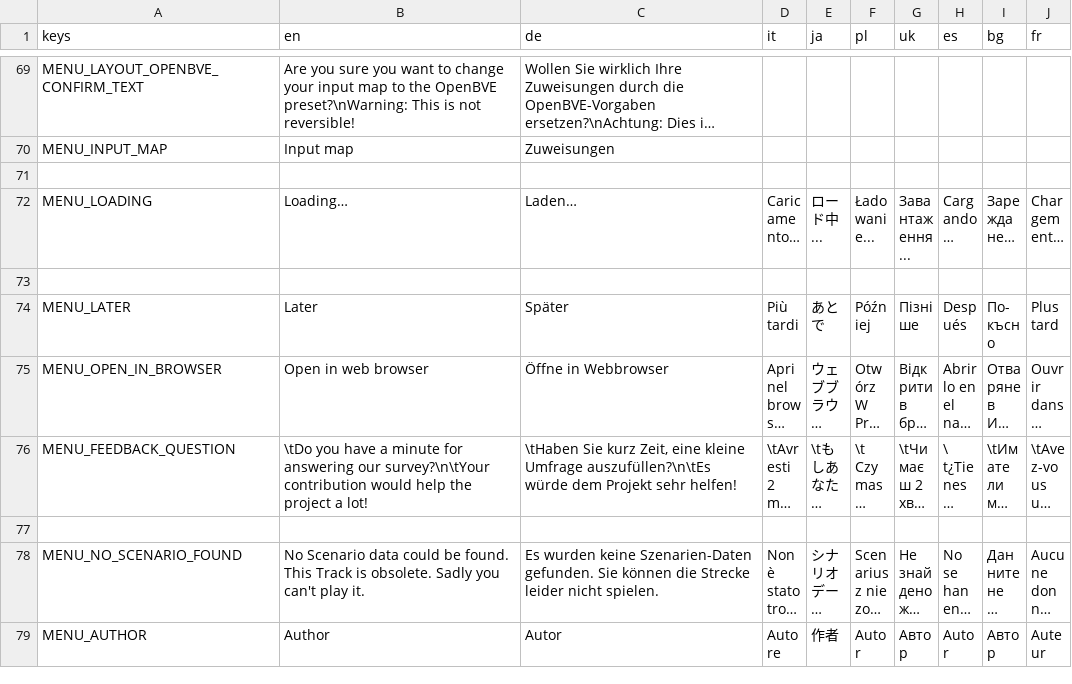
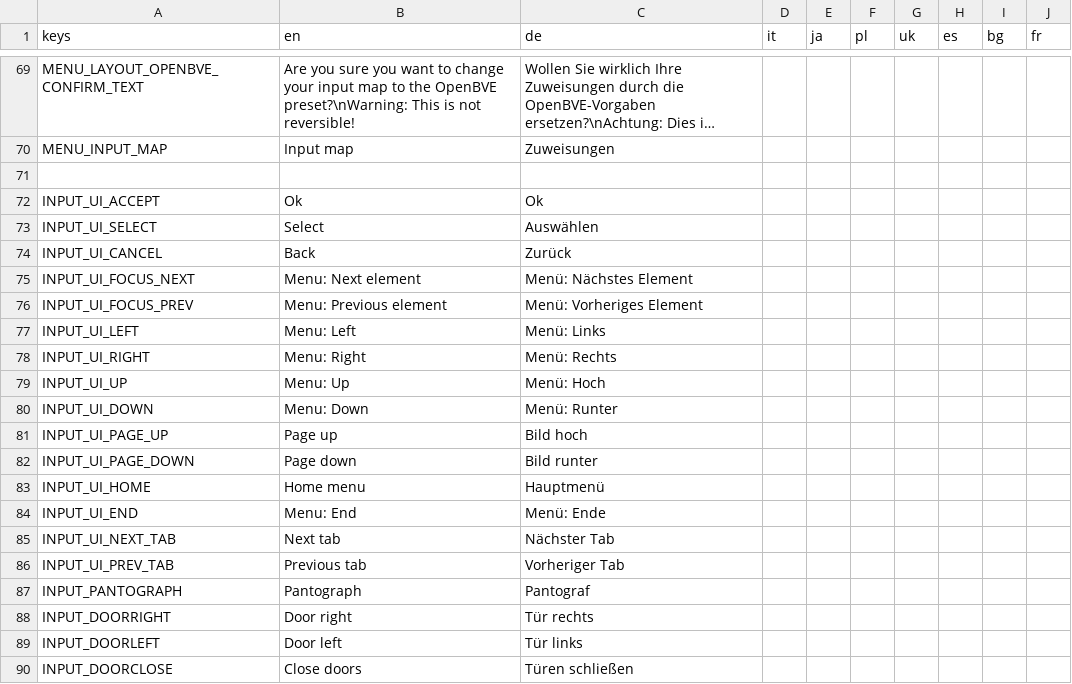
Before and after one commit to Libre-TrainSim/Libre-TrainSim, a CSV file: src/Translations/MainMenu.csv, drawn as a sheet; only a part is shown, gaps mark what is left out; the shorter side is filled out with more unchanged rows; long unchanged cells end in …; the diff covers the shown part only.

Commit message:
Add input name translations

```diff
--- a/src/Translations/MainMenu.csv
+++ b/src/Translations/MainMenu.csv
@@ -71 +71,20 @@ MENU_INPUT_MAP,Input map,Zuweisungen,,,,,,,
 ,,,,,,,,,
+INPUT_UI_ACCEPT,Ok,Ok,,,,,,,
+INPUT_UI_SELECT,Select,Auswählen,,,,,,,
+INPUT_UI_CANCEL,Back,Zurück,,,,,,,
+INPUT_UI_FOCUS_NEXT,Menu: Next element,Menü: Nächstes Element,,,,,,,
+INPUT_UI_FOCUS_PREV,Menu: Previous element,Menü: Vorheriges Element,,,,,,,
+INPUT_UI_LEFT,Menu: Left,Menü: Links,,,,,,,
+INPUT_UI_RIGHT,Menu: Right,Menü: Rechts,,,,,,,
+INPUT_UI_UP,Menu: Up,Menü: Hoch,,,,,,,
+INPUT_UI_DOWN,Menu: Down,Menü: Runter,,,,,,,
+INPUT_UI_PAGE_UP,Page up,Bild hoch,,,,,,,
+INPUT_UI_PAGE_DOWN,Page down,Bild runter,,,,,,,
+INPUT_UI_HOME,Home menu,Hauptmenü,,,,,,,
+INPUT_UI_END,Menu: End,Menü: Ende,,,,,,,
+INPUT_UI_NEXT_TAB,Next tab,Nächster Tab,,,,,,,
+INPUT_UI_PREV_TAB,Previous tab,Vorheriger Tab,,,,,,,
+INPUT_PANTOGRAPH,Pantograph,Pantograf,,,,,,,
+INPUT_DOORRIGHT,Door right,Tür rechts,,,,,,,
+INPUT_DOORLEFT,Door left,Tür links,,,,,,,
+INPUT_DOORCLOSE,Close doors,Türen schließen,,,,,,,
```
Also changed, not shown: 48 added rows elsewhere in this file.
